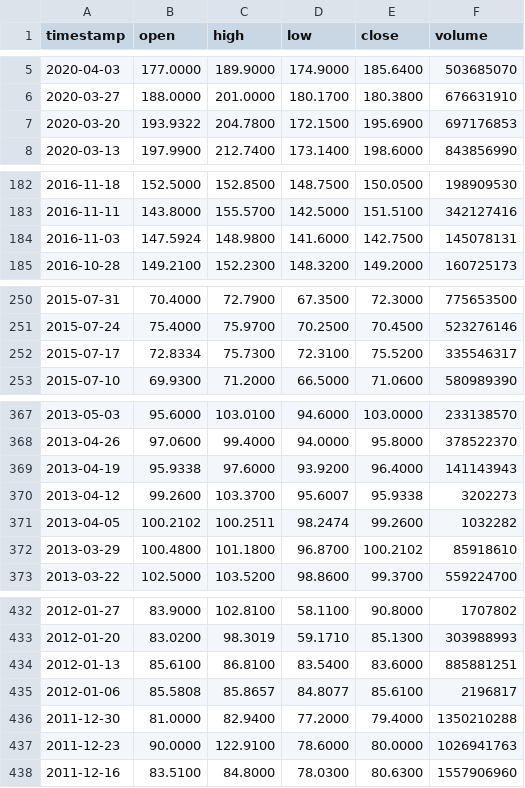
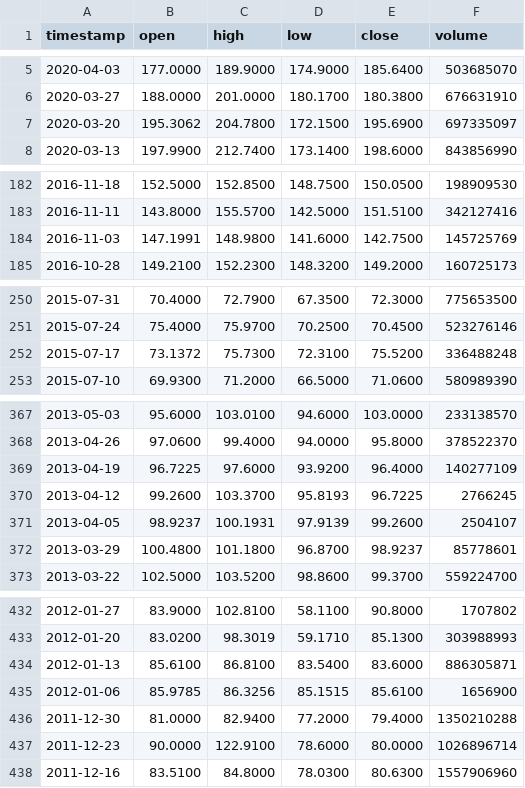
Before and after one commit to AirVan21/EasyStocks, a CSV file: static/data/alphavantage/SBER.ME.csv, drawn as a sheet; only a part is shown, gaps mark what is left out; the diff covers the shown part only.

```diff
--- a/static/data/alphavantage/SBER.ME.csv
+++ b/static/data/alphavantage/SBER.ME.csv
@@ -6,3 +6,3 @@ timestamp,open,high,low,close,volume
 2020-03-27,188.0000,201.0000,180.1700,180.3800,676631910
-2020-03-20,193.9322,204.7800,172.1500,195.6900,697176853
+2020-03-20,195.3062,204.7800,172.1500,195.6900,697335097
 2020-03-13,197.9900,212.7400,173.1400,198.6000,843856990
@@ -183,3 +183,3 @@ timestamp,open,high,low,close,volume
 2016-11-11,143.8000,155.5700,142.5000,151.5100,342127416
-2016-11-03,147.5924,148.9800,141.6000,142.7500,145078131
+2016-11-03,147.1991,148.9800,141.6000,142.7500,145725769
 2016-10-28,149.2100,152.2300,148.3200,149.2000,160725173
@@ -251,3 +251,3 @@ timestamp,open,high,low,close,volume
 2015-07-24,75.4000,75.9700,70.2500,70.4500,523276146
-2015-07-17,72.8334,75.7300,72.3100,75.5200,335546317
+2015-07-17,73.1372,75.7300,72.3100,75.5200,336488248
 2015-07-10,69.9300,71.2000,66.5000,71.0600,580989390
@@ -368,6 +368,6 @@ timestamp,open,high,low,close,volume
 2013-04-26,97.0600,99.4000,94.0000,95.8000,378522370
-2013-04-19,95.9338,97.6000,93.9200,96.4000,141143943
-2013-04-12,99.2600,103.3700,95.6007,95.9338,3202273
-2013-04-05,100.2102,100.2511,98.2474,99.2600,1032282
-2013-03-29,100.4800,101.1800,96.8700,100.2102,85918610
+2013-04-19,96.7225,97.6000,93.9200,96.4000,140277109
+2013-04-12,99.2600,103.3700,95.8193,96.7225,2766245
+2013-04-05,98.9237,100.1931,97.9139,99.2600,2504107
+2013-03-29,100.4800,101.1800,96.8700,98.9237,85778601
 2013-03-22,102.5000,103.5200,98.8600,99.3700,559224700
@@ -433,6 +433,6 @@ timestamp,open,high,low,close,volume
 2012-01-20,83.0200,98.3019,59.1710,85.1300,303988993
-2012-01-13,85.6100,86.8100,83.5400,83.6000,885881251
-2012-01-06,85.5808,85.8657,84.8077,85.6100,2196817
+2012-01-13,85.6100,86.8100,83.5400,83.6000,886305871
+2012-01-06,85.9785,86.3256,85.1515,85.6100,1656900
 2011-12-30,81.0000,82.9400,77.2000,79.4000,1350210288
-2011-12-23,90.0000,122.9100,78.6000,80.0000,1026941763
+2011-12-23,90.0000,122.9100,78.6000,80.0000,1026896714
 2011-12-16,83.5100,84.8000,78.0300,80.6300,1557906960
```
Also changed, not shown: 4 edited cells elsewhere in this file, 8 other files.
